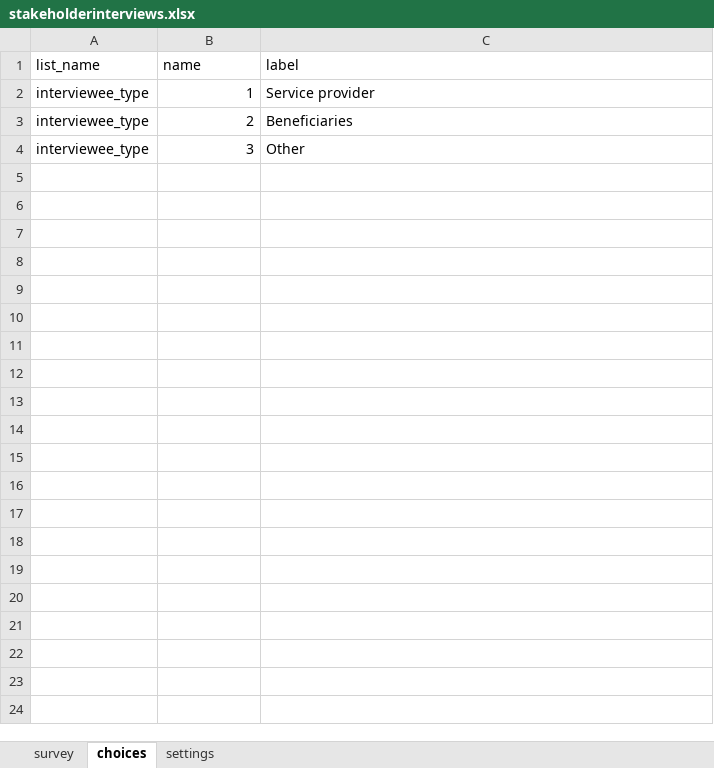
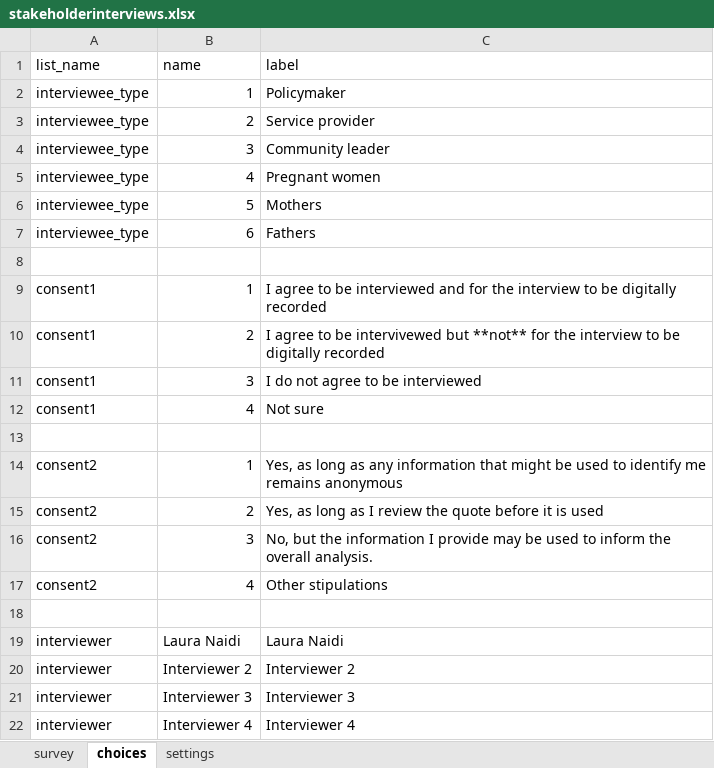
Before and after one commit to omneohealth/stakeholderinterviews, an Excel workbook: stakeholderinterviews.xlsx, sheet choices, drawn as a sheet; values as stored, in another font and other column widths than the file's, no borders; removed rows and columns are numbered as before the commit, all else as after; the diff names each change by its address in the sheet, - before the commit and + after, or states it on an @@ line.

```diff
--- a/stakeholderinterviews.xlsx (sheet choices)
+++ b/stakeholderinterviews.xlsx (sheet choices)
+row 2: interviewee_type | 1 | Policymaker
-B3 (name): 1
+B3 (name): 2
-row 3: interviewee_type | 2 | Beneficiaries
-C4 (label): Other
+C4 (label): Community leader
+row 5: interviewee_type | 4 | Pregnant women
+row 6: interviewee_type | 5 | Mothers
+row 7: interviewee_type | 6 | Fathers
+row 8: (empty)
+row 9: consent1 | 1 | I agree to be interviewed and for the interview to be digitally recorded
+row 10: consent1 | 2 | I agree to be intervivewed but **not** for the interview to be digitally recorded
+row 11: consent1 | 3 | I do not agree to be interviewed
+row 12: consent1 | 4 | Not sure
+row 13: (empty)
+row 14: consent2 | 1 | Yes, as long as any information that might be used to identify me remains anonymous
+row 15: consent2 | 2 | Yes, as long as I review the quote before it is used
+row 16: consent2 | 3 | No, but the information I provide may be used to inform the overall analysis.
+row 17: consent2 | 4 | Other stipulations
+row 18: (empty)
+row 19: interviewer | Laura Naidi | Laura Naidi
+row 20: interviewer | Interviewer 2 | Interviewer 2
+row 21: interviewer | Interviewer 3 | Interviewer 3
+row 22: interviewer | Interviewer 4 | Interviewer 4
```
Also changed, not shown: sheet survey.
